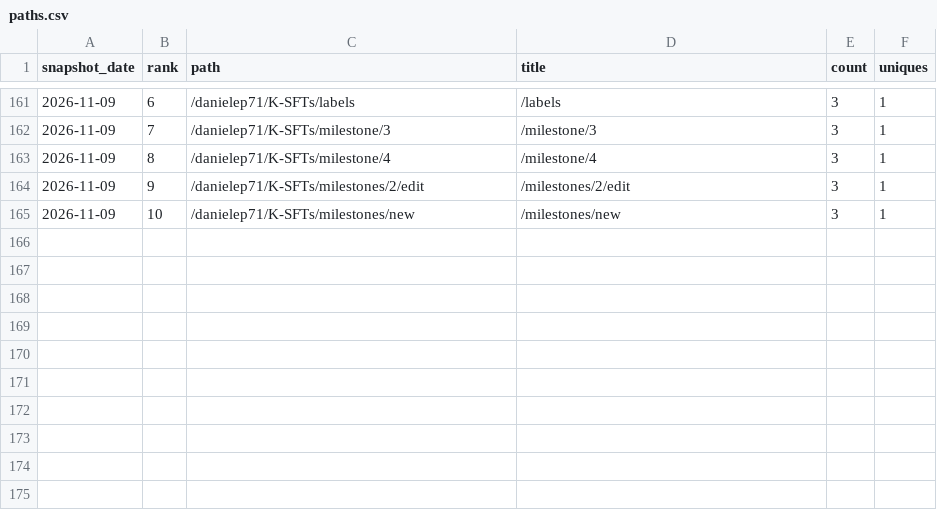
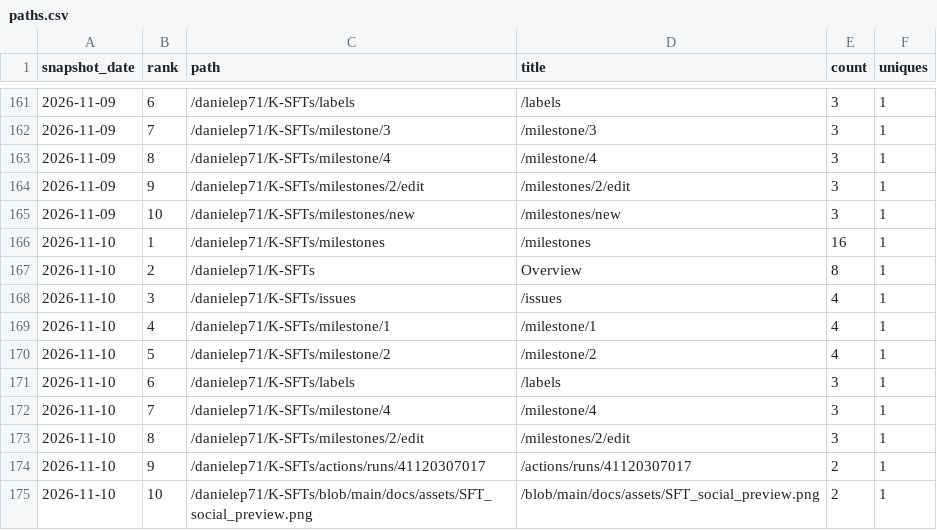
Before and after one commit to danielep71/K-SFTs, a CSV file: data/paths.csv, drawn as a sheet; only a part is shown, gaps mark what is left out.

```diff
--- a/data/paths.csv
+++ b/data/paths.csv
@@ -165 +165,11 @@ snapshot_date,rank,path,title,count,uniques
 2026-11-09,10,/danielep71/K-SFTs/milestones/new,/milestones/new,3,1
+2026-11-10,1,/danielep71/K-SFTs/milestones,/milestones,16,1
+2026-11-10,2,/danielep71/K-SFTs,Overview,8,1
+2026-11-10,3,/danielep71/K-SFTs/issues,/issues,4,1
+2026-11-10,4,/danielep71/K-SFTs/milestone/1,/milestone/1,4,1
+2026-11-10,5,/danielep71/K-SFTs/milestone/2,/milestone/2,4,1
+2026-11-10,6,/danielep71/K-SFTs/labels,/labels,3,1
+2026-11-10,7,/danielep71/K-SFTs/milestone/4,/milestone/4,3,1
+2026-11-10,8,/danielep71/K-SFTs/milestones/2/edit,/milestones/2/edit,3,1
+2026-11-10,9,/danielep71/K-SFTs/actions/runs/41120307017,/actions/runs/41120307017,2,1
+2026-11-10,10,/danielep71/K-SFTs/blob/main/docs/assets/SFT_social_preview.png,/blob/main/docs/assets/SFT_social_preview.png,2,1
```
Also changed, not shown: data/daily.csv, data/referrers.csv, 2 other files.
